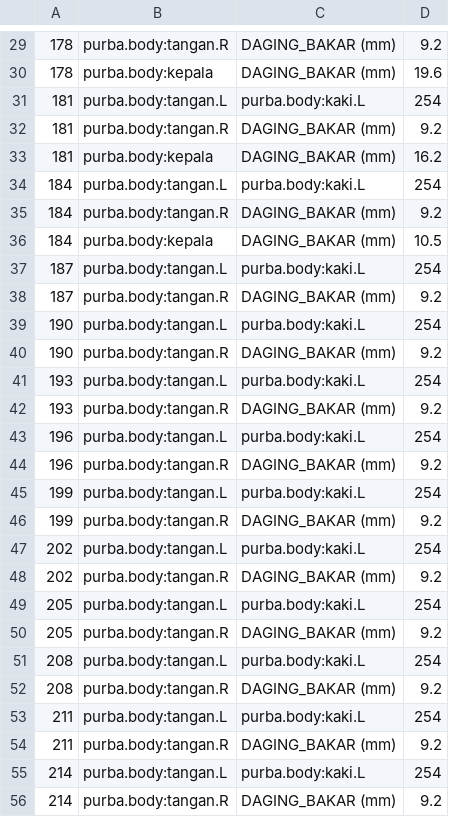
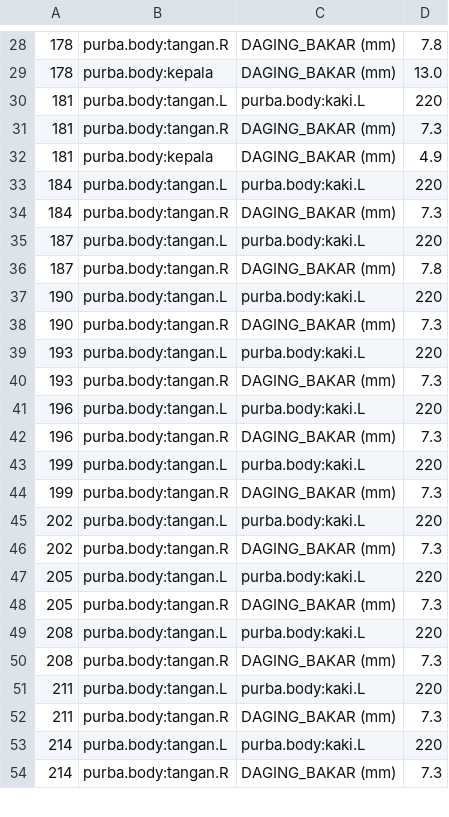
Before and after one commit to Musttt3/ai-agent-task, a TSV file: sejarah-garpu/shots/blend/04_tabrakan.tsv, drawn as a sheet; only a part is shown, gaps mark what is left out; the diff covers the shown part only.

```diff
--- a/sejarah-garpu/shots/blend/04_tabrakan.tsv
+++ b/sejarah-garpu/shots/blend/04_tabrakan.tsv
@@ -29,28 +28,27 @@
-178	purba.body:tangan.R	DAGING_BAKAR (mm)	9.2
-178	purba.body:kepala	DAGING_BAKAR (mm)	19.6
-181	purba.body:tangan.L	purba.body:kaki.L	254
-181	purba.body:tangan.R	DAGING_BAKAR (mm)	9.2
-181	purba.body:kepala	DAGING_BAKAR (mm)	16.2
-184	purba.body:tangan.L	purba.body:kaki.L	254
-184	purba.body:tangan.R	DAGING_BAKAR (mm)	9.2
-184	purba.body:kepala	DAGING_BAKAR (mm)	10.5
-187	purba.body:tangan.L	purba.body:kaki.L	254
-187	purba.body:tangan.R	DAGING_BAKAR (mm)	9.2
-190	purba.body:tangan.L	purba.body:kaki.L	254
-190	purba.body:tangan.R	DAGING_BAKAR (mm)	9.2
-193	purba.body:tangan.L	purba.body:kaki.L	254
-193	purba.body:tangan.R	DAGING_BAKAR (mm)	9.2
-196	purba.body:tangan.L	purba.body:kaki.L	254
-196	purba.body:tangan.R	DAGING_BAKAR (mm)	9.2
-199	purba.body:tangan.L	purba.body:kaki.L	254
-199	purba.body:tangan.R	DAGING_BAKAR (mm)	9.2
-202	purba.body:tangan.L	purba.body:kaki.L	254
-202	purba.body:tangan.R	DAGING_BAKAR (mm)	9.2
-205	purba.body:tangan.L	purba.body:kaki.L	254
-205	purba.body:tangan.R	DAGING_BAKAR (mm)	9.2
-208	purba.body:tangan.L	purba.body:kaki.L	254
-208	purba.body:tangan.R	DAGING_BAKAR (mm)	9.2
-211	purba.body:tangan.L	purba.body:kaki.L	254
-211	purba.body:tangan.R	DAGING_BAKAR (mm)	9.2
-214	purba.body:tangan.L	purba.body:kaki.L	254
-214	purba.body:tangan.R	DAGING_BAKAR (mm)	9.2
+178	purba.body:tangan.R	DAGING_BAKAR (mm)	7.8
+178	purba.body:kepala	DAGING_BAKAR (mm)	13.0
+181	purba.body:tangan.L	purba.body:kaki.L	220
+181	purba.body:tangan.R	DAGING_BAKAR (mm)	7.3
+181	purba.body:kepala	DAGING_BAKAR (mm)	4.9
+184	purba.body:tangan.L	purba.body:kaki.L	220
+184	purba.body:tangan.R	DAGING_BAKAR (mm)	7.3
+187	purba.body:tangan.L	purba.body:kaki.L	220
+187	purba.body:tangan.R	DAGING_BAKAR (mm)	7.8
+190	purba.body:tangan.L	purba.body:kaki.L	220
+190	purba.body:tangan.R	DAGING_BAKAR (mm)	7.3
+193	purba.body:tangan.L	purba.body:kaki.L	220
+193	purba.body:tangan.R	DAGING_BAKAR (mm)	7.3
+196	purba.body:tangan.L	purba.body:kaki.L	220
+196	purba.body:tangan.R	DAGING_BAKAR (mm)	7.3
+199	purba.body:tangan.L	purba.body:kaki.L	220
+199	purba.body:tangan.R	DAGING_BAKAR (mm)	7.3
+202	purba.body:tangan.L	purba.body:kaki.L	220
+202	purba.body:tangan.R	DAGING_BAKAR (mm)	7.3
+205	purba.body:tangan.L	purba.body:kaki.L	220
+205	purba.body:tangan.R	DAGING_BAKAR (mm)	7.3
+208	purba.body:tangan.L	purba.body:kaki.L	220
+208	purba.body:tangan.R	DAGING_BAKAR (mm)	7.3
+211	purba.body:tangan.L	purba.body:kaki.L	220
+211	purba.body:tangan.R	DAGING_BAKAR (mm)	7.3
+214	purba.body:tangan.L	purba.body:kaki.L	220
+214	purba.body:tangan.R	DAGING_BAKAR (mm)	7.3
```
Also changed, not shown: 1 removed row and 35 edited cells elsewhere in this file, sejarah-garpu/shots/blend/06_tabrakan.tsv, sejarah-garpu/shots/blend/12_tabrakan.tsv, 11 other files.
